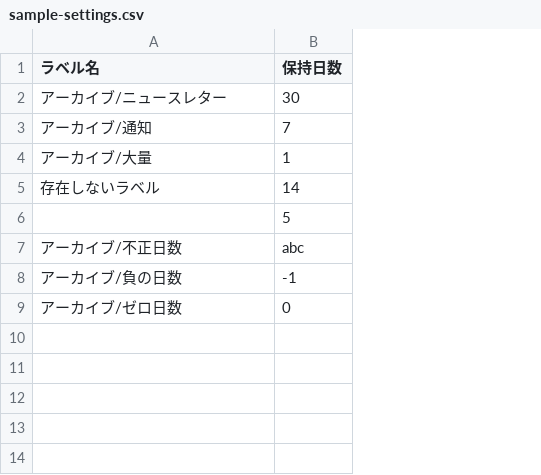
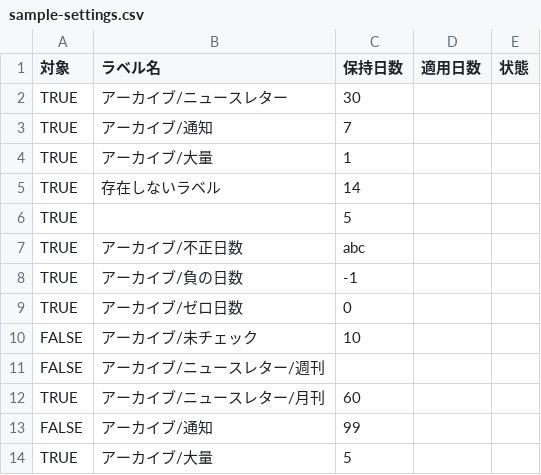
Before and after one commit to wisteria3221/gmail-label-archiver, a CSV file: docs/sample-settings.csv, drawn as a sheet; the diff names each change by its address in the sheet, - before the commit and + after, or states it on an @@ line.

```diff
--- a/docs/sample-settings.csv
+++ b/docs/sample-settings.csv
+column A (対象), rows 2-9: all TRUE
+column D (適用日数), empty
+column E (状態), empty
+row 10: FALSE | アーカイブ/未チェック | 10
+row 11: FALSE | アーカイブ/ニュースレター/週刊
+row 12: TRUE | アーカイブ/ニュースレター/月刊 | 60
+row 13: FALSE | アーカイブ/通知 | 99
+row 14: TRUE | アーカイブ/大量 | 5
```
Also changed, not shown: 6 other files.
